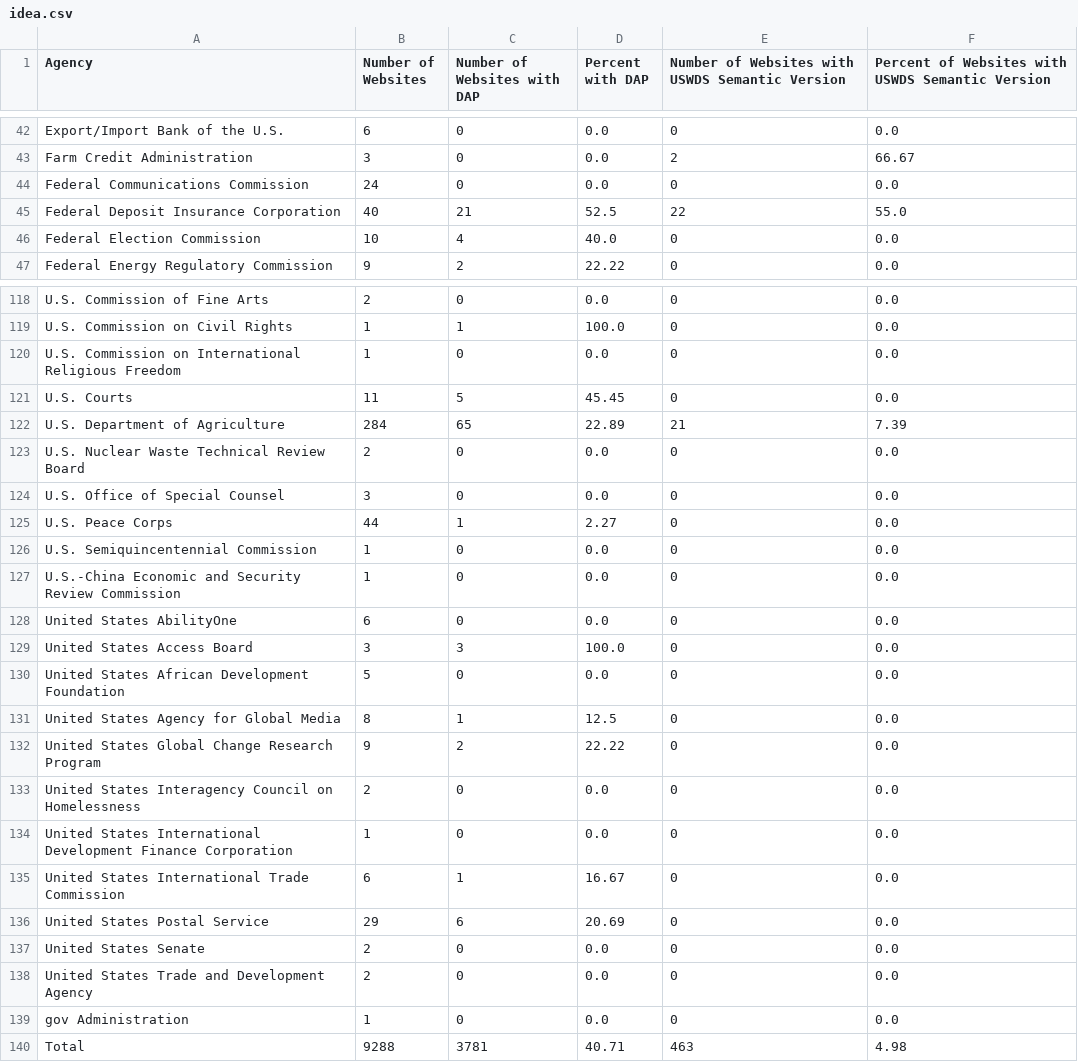
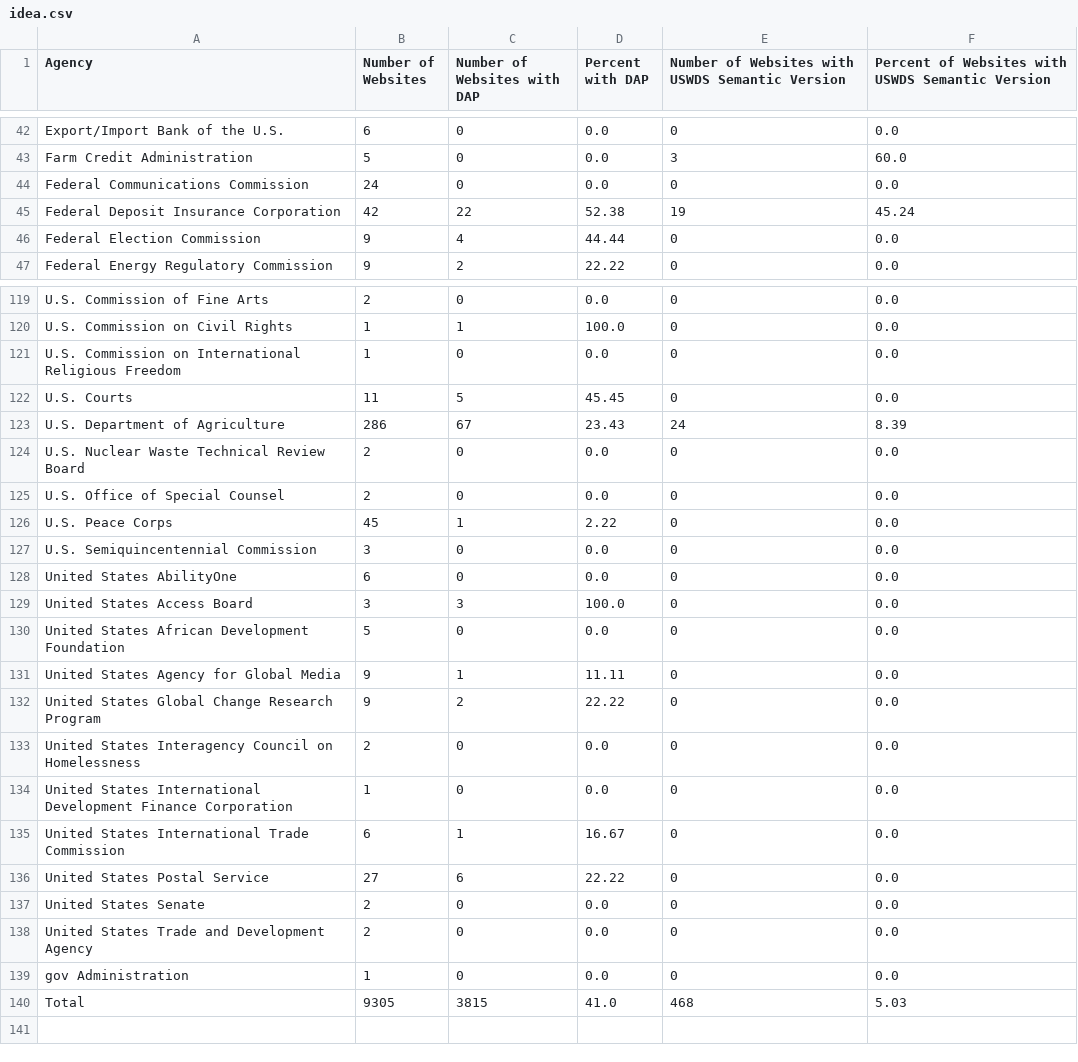
Before and after one commit to GSA/site-scanning-analysis, a CSV file: reports/idea.csv, drawn as a sheet; only a part is shown, gaps mark what is left out; removed rows and columns are numbered as before the commit, all else as after; the diff covers the shown part only; the diff names each change by its address in the sheet, - before the commit and + after, or states it on an @@ line.

```diff
--- a/reports/idea.csv
+++ b/reports/idea.csv
-B43 (Number of Websites): 3
+B43 (Number of Websites): 5
-E43: 2
+E43: 3
-F43: 66.67
+F43: 60.0
-B45 (Number of Websites): 40
+B45 (Number of Websites): 42
-C45 (Number of Websites with DAP): 21
+C45 (Number of Websites with DAP): 22
-D45 (Percent with DAP): 52.5
+D45 (Percent with DAP): 52.38
-E45: 22
+E45: 19
-F45: 55.0
+F45: 45.24
-B46 (Number of Websites): 10
+B46 (Number of Websites): 9
-D46 (Percent with DAP): 40.0
+D46 (Percent with DAP): 44.44
-B123 (Number of Websites): 284
+B123 (Number of Websites): 286
-C123 (Number of Websites with DAP): 65
+C123 (Number of Websites with DAP): 67
-D123 (Percent with DAP): 22.89
+D123 (Percent with DAP): 23.43
-E123: 21
+E123: 24
-F123: 7.39
+F123: 8.39
-B125 (Number of Websites): 3
+B125 (Number of Websites): 2
-B126 (Number of Websites): 44
+B126 (Number of Websites): 45
-D126 (Percent with DAP): 2.27
+D126 (Percent with DAP): 2.22
-B127 (Number of Websites): 1
+B127 (Number of Websites): 3
-row 127: U.S.-China Economic and Security Review Commission | 1 | 0 | 0.0 | 0 | 0.0
-B131 (Number of Websites): 8
+B131 (Number of Websites): 9
-D131 (Percent with DAP): 12.5
+D131 (Percent with DAP): 11.11
-B136 (Number of Websites): 29
+B136 (Number of Websites): 27
-D136 (Percent with DAP): 20.69
+D136 (Percent with DAP): 22.22
-B140 (Number of Websites): 9288
+B140 (Number of Websites): 9305
-C140 (Number of Websites with DAP): 3781
+C140 (Number of Websites with DAP): 3815
-D140 (Percent with DAP): 40.71
+D140 (Percent with DAP): 41.0
-E140: 463
+E140: 468
-F140: 4.98
+F140: 5.03
```
Also changed, not shown: 1 added row and 99 edited cells elsewhere in this file, reports/idea-bureau.csv.
